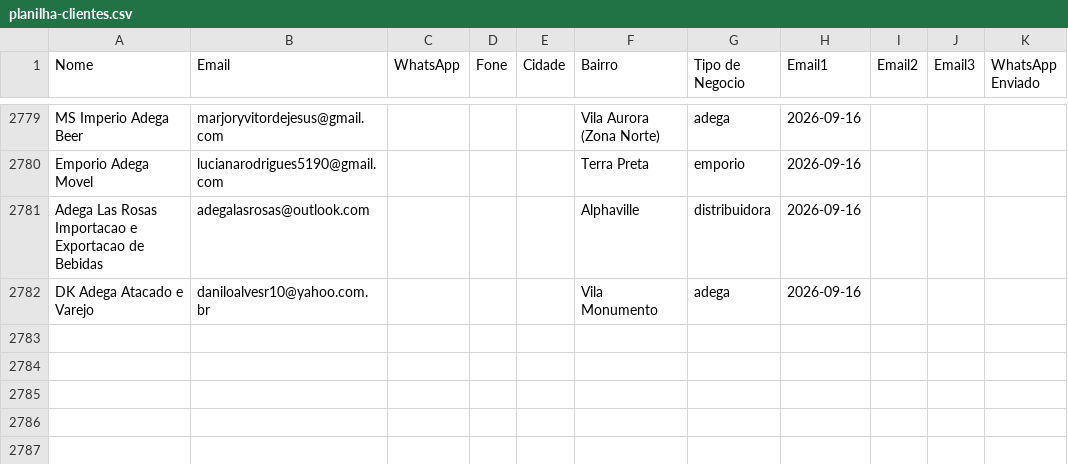
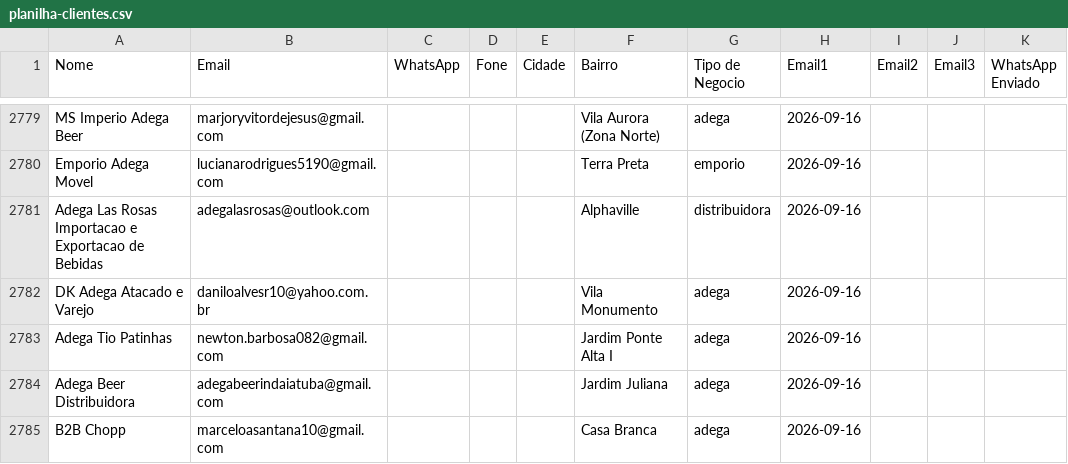
Before and after one commit to gustavorotatori-svg/Pindorama, a CSV file: planilha-clientes.csv, drawn as a sheet; only a part is shown, gaps mark what is left out.

```diff
--- a/planilha-clientes.csv
+++ b/planilha-clientes.csv
@@ -2782 +2782,4 @@ Adega Las Rosas Importacao e Exportacao de Bebidas;adegalasrosas@outlook.com;;;;
 DK Adega Atacado e Varejo;daniloalvesr10@yahoo.com.br;;;;Vila Monumento;adega;2026-09-16;;;
+Adega Tio Patinhas;newton.barbosa082@gmail.com;;;;Jardim Ponte Alta I;adega;2026-09-16;;;
+Adega Beer Distribuidora;adegabeerindaiatuba@gmail.com;;;;Jardim Juliana;adega;2026-09-16;;;
+B2B Chopp;marceloasantana10@gmail.com;;;;Casa Branca;adega;2026-09-16;;;
```
Also changed, not shown: 2 other files.
